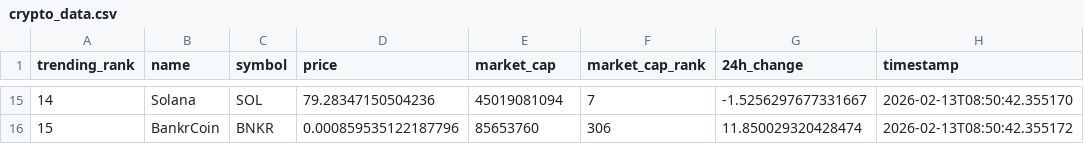
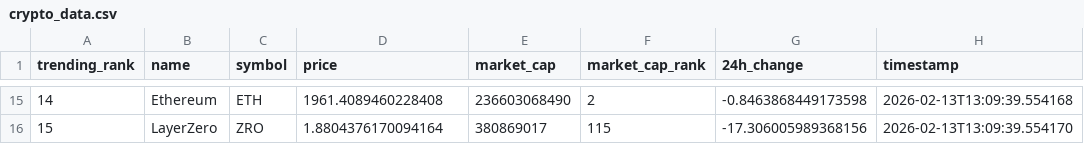
Before and after one commit to DKowarsch/crypto-trends-tracker, a CSV file: crypto_data.csv, drawn as a sheet; only a part is shown, gaps mark what is left out; the diff covers the shown part only.

```diff
--- a/crypto_data.csv
+++ b/crypto_data.csv
@@ -15,2 +15,2 @@ trending_rank,name,symbol,price,market_cap,market_cap_rank,24h_change,timestamp
-14,Solana,SOL,79.28347150504236,45019081094,7,-1.5256297677331667,2026-02-13T08:50:42.355170
-15,BankrCoin,BNKR,0.000859535122187796,85653760,306,11.850029320428474,2026-02-13T08:50:42.355172
+14,Ethereum,ETH,1961.4089460228408,236603068490,2,-0.8463868449173598,2026-02-13T13:09:39.554168
+15,LayerZero,ZRO,1.8804376170094164,380869017,115,-17.306005989368156,2026-02-13T13:09:39.554170
```
Also changed, not shown: 82 edited cells elsewhere in this file, 1 other file.
